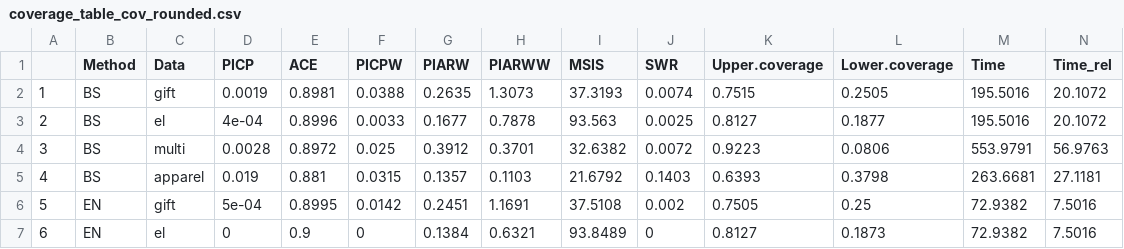
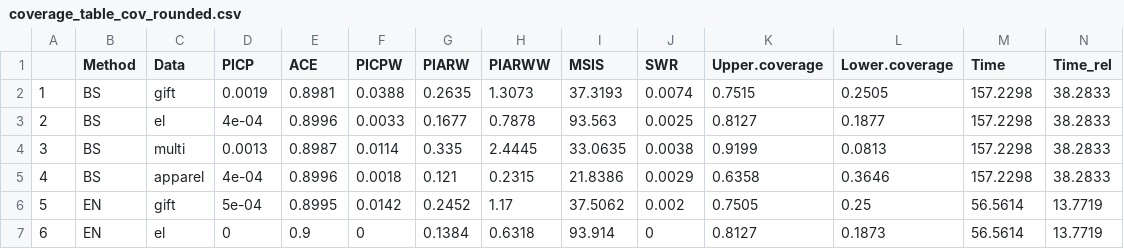
Before and after one commit to HannesGuth/CLVMasterThesis, a CSV file: Analysis drafts/Submission/Results - old/coverage_table_cov_rounded.csv, drawn as a sheet; only a part is shown; the diff covers the shown part only.

```diff
--- a/Analysis drafts/Submission/Results - old/coverage_table_cov_rounded.csv
+++ b/Analysis drafts/Submission/Results - old/coverage_table_cov_rounded.csv
@@ -1,7 +1,7 @@
 "","Method","Data","PICP","ACE","PICPW","PIARW","PIARWW","MSIS","SWR","Upper.coverage","Lower.coverage","Time","Time_rel"
-"1","BS","gift",0.0019,0.8981,0.0388,0.2635,1.3073,37.3193,0.0074,0.7515,0.2505,195.5016,20.1072
-"2","BS","el",4e-04,0.8996,0.0033,0.1677,0.7878,93.563,0.0025,0.8127,0.1877,195.5016,20.1072
-"3","BS","multi",0.0028,0.8972,0.025,0.3912,0.3701,32.6382,0.0072,0.9223,0.0806,553.9791,56.9763
-"4","BS","apparel",0.019,0.881,0.0315,0.1357,0.1103,21.6792,0.1403,0.6393,0.3798,263.6681,27.1181
-"5","EN","gift",5e-04,0.8995,0.0142,0.2451,1.1691,37.5108,0.002,0.7505,0.25,72.9382,7.5016
-"6","EN","el",0,0.9,0,0.1384,0.6321,93.8489,0,0.8127,0.1873,72.9382,7.5016
+"1","BS","gift",0.0019,0.8981,0.0388,0.2635,1.3073,37.3193,0.0074,0.7515,0.2505,157.2298,38.2833
+"2","BS","el",4e-04,0.8996,0.0033,0.1677,0.7878,93.563,0.0025,0.8127,0.1877,157.2298,38.2833
+"3","BS","multi",0.0013,0.8987,0.0114,0.335,2.4445,33.0635,0.0038,0.9199,0.0813,157.2298,38.2833
+"4","BS","apparel",4e-04,0.8996,0.0018,0.121,0.2315,21.8386,0.0029,0.6358,0.3646,157.2298,38.2833
+"5","EN","gift",5e-04,0.8995,0.0142,0.2452,1.17,37.5062,0.002,0.7505,0.25,56.5614,13.7719
+"6","EN","el",0,0.9,0,0.1384,0.6318,93.914,0,0.8127,0.1873,56.5614,13.7719
```
Also changed, not shown: 130 edited cells elsewhere in this file, Analysis drafts/Submission/Results - old/averages_table.csv, Analysis drafts/Submission/Results - old/averages_table_cov.csv, 12 other files.
